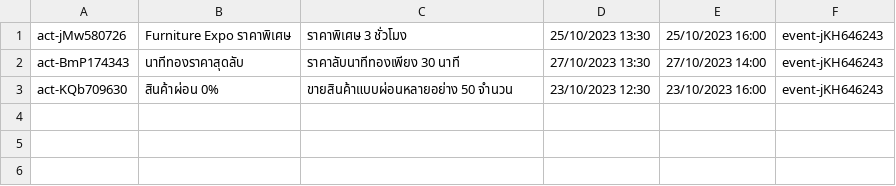
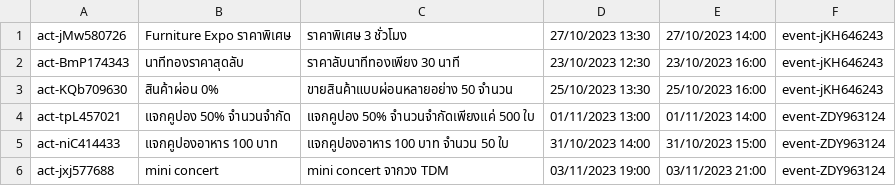
Before and after one commit to Homiez09/plasom-reunion, a CSV file: data/event-activity-list.csv, drawn as a sheet.

Commit message:
Add swap data

```diff
--- a/data/event-activity-list.csv
+++ b/data/event-activity-list.csv
@@ -1,3 +1,6 @@
-act-jMw580726,Furniture Expo ราคาพิเศษ,"ราคาพิเศษ 3 ชั่วโมง",25/10/2023 13:30,25/10/2023 16:00,event-jKH646243
-act-BmP174343,นาทีทองราคาสุดลับ,"ราคาลับนาทีทองเพียง 30 นาที ",27/10/2023 13:30,27/10/2023 14:00,event-jKH646243
-act-KQb709630,สินค้าผ่อน 0%,"ขายสินค้าแบบผ่อนหลายอย่าง 50 จำนวน",23/10/2023 12:30,23/10/2023 16:00,event-jKH646243
+act-jMw580726,Furniture Expo ราคาพิเศษ,"ราคาพิเศษ 3 ชั่วโมง",27/10/2023 13:30,27/10/2023 14:00,event-jKH646243
+act-BmP174343,นาทีทองราคาสุดลับ,"ราคาลับนาทีทองเพียง 30 นาที ",23/10/2023 12:30,23/10/2023 16:00,event-jKH646243
+act-KQb709630,สินค้าผ่อน 0%,"ขายสินค้าแบบผ่อนหลายอย่าง 50 จำนวน",25/10/2023 13:30,25/10/2023 16:00,event-jKH646243
+act-tpL457021,แจกคูปอง 50% จำนวนจำกัด,"แจกคูปอง 50% จำนวนจำกัดเพียงแค่ 500 ใบ",01/11/2023 13:00,01/11/2023 14:00,event-ZDY963124
+act-niC414433,แจกคูปองอาหาร 100 บาท,"แจกคูปองอาหาร 100 บาท จำนวน 50 ใบ",31/10/2023 14:00,31/10/2023 15:00,event-ZDY963124
+act-jxj577688,mini concert,"mini concert จากวง TDM",03/11/2023 19:00,03/11/2023 21:00,event-ZDY963124
```
Also changed, not shown: data/user-list.csv, 3 other files.
